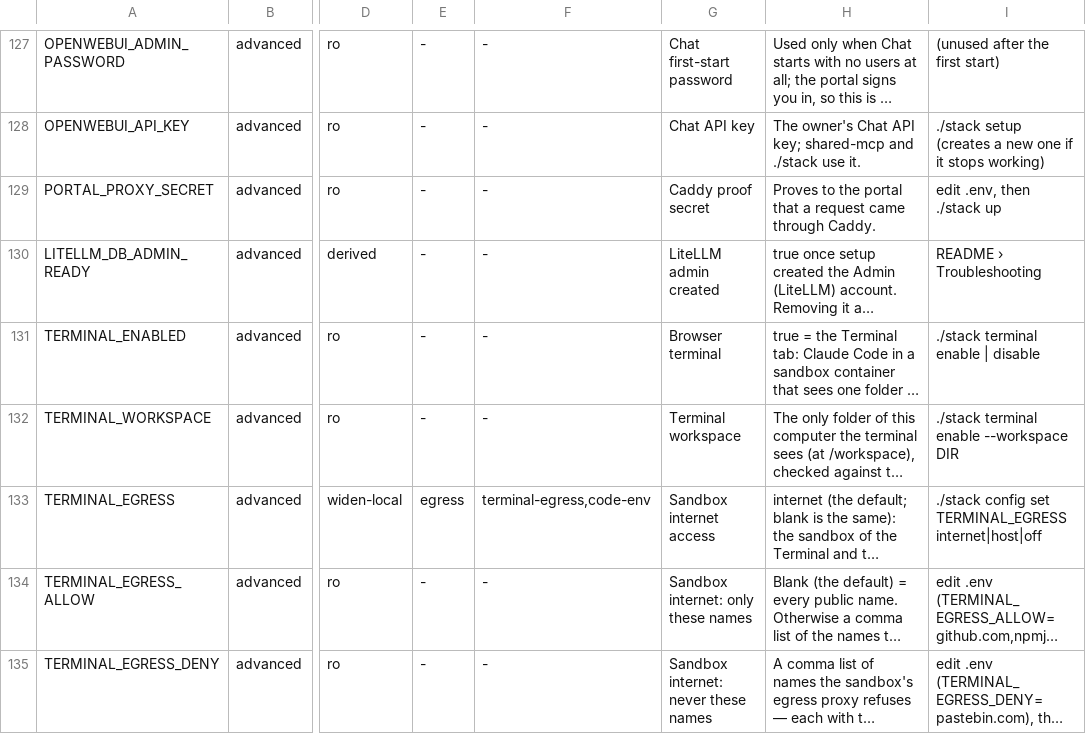
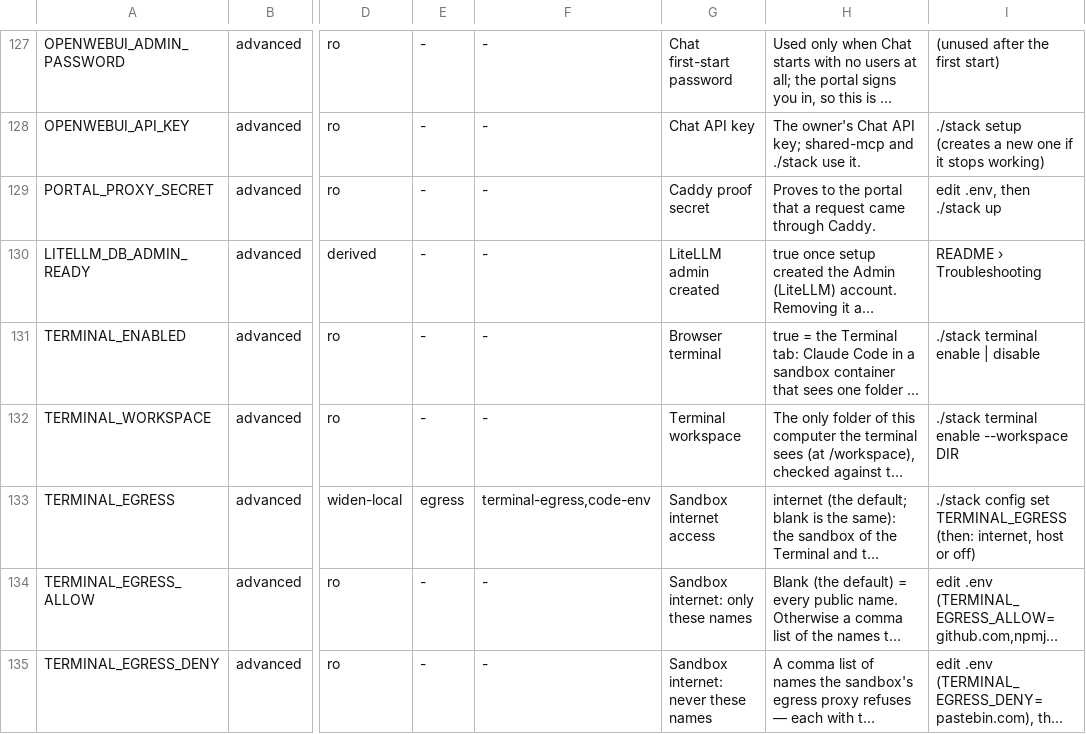
Before and after one commit to JongoDB-Labs/bedrock-now, a TSV file: catalog/settings.tsv, drawn as a sheet; only a part is shown, gaps mark what is left out; long unchanged cells end in …; the diff names each change by its address in the sheet, - before the commit and + after, or states it on an @@ line.

```diff
--- a/catalog/settings.tsv
+++ b/catalog/settings.tsv
-I133: …set TERMINAL_EGRESS internet|host|off
+I133: …set TERMINAL_EGRESS (then: internet, host or off)
```
Also changed, not shown: 5 other files.
